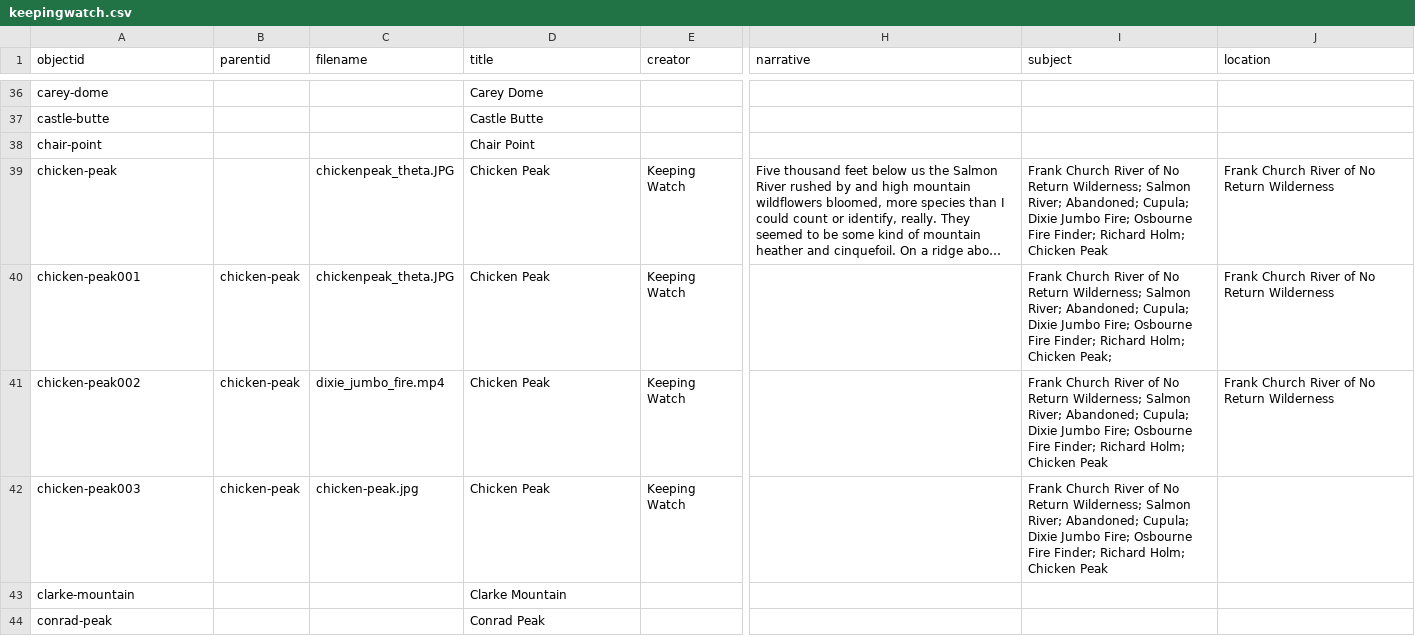
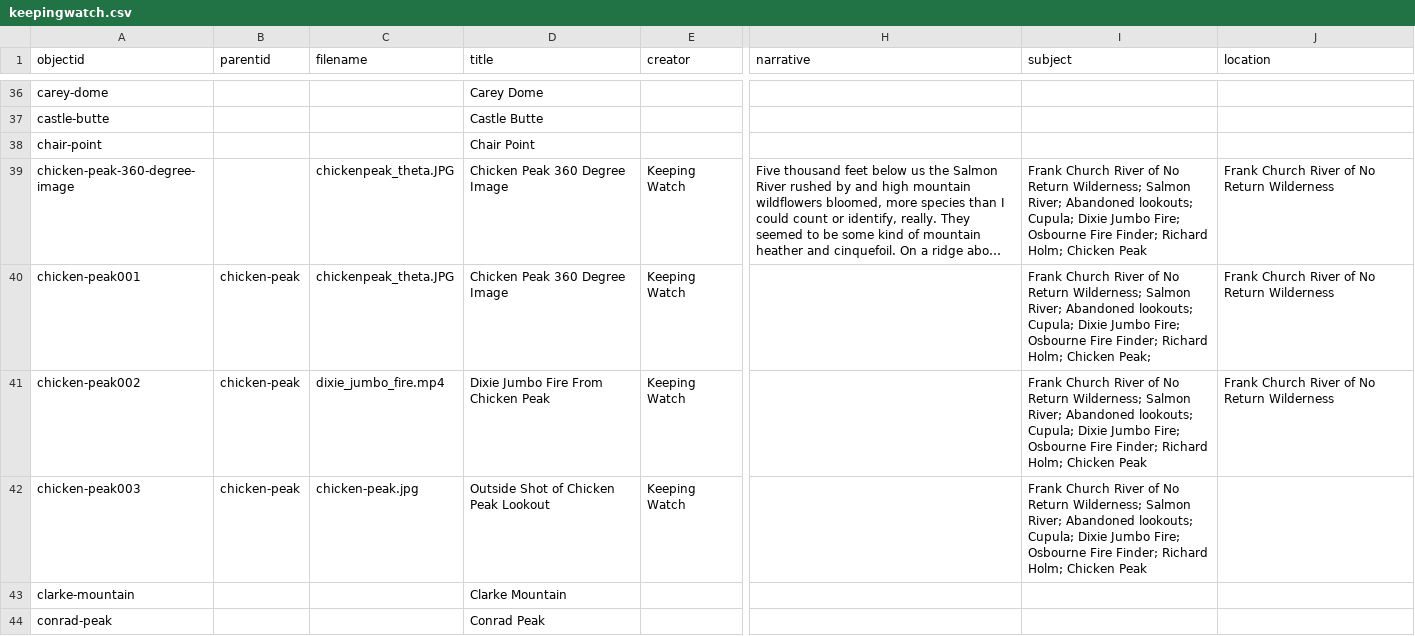
Before and after one commit to thecdil/keepingwatch, a CSV file: _data/keepingwatch.csv, drawn as a sheet; only a part is shown, gaps mark what is left out; long unchanged cells end in …; the diff covers the shown part only; the diff names each change by its address in the sheet, - before the commit and + after, or states it on an @@ line.

Commit message:
Updated Metadata

```diff
--- a/_data/keepingwatch.csv
+++ b/_data/keepingwatch.csv
-A39 (objectid): chicken-peak
+A39 (objectid): chicken-peak-360-degree-image
-D39:D40 (title): Chicken Peak
+D39:D40 (title): Chicken Peak 360 Degree Image
-I39 (subject): …Salmon River; Abandoned; Cupula; Dixie…
+I39 (subject): …Salmon River; Abandoned lookouts; Cupula; Dixie…
-I40 (subject): …Salmon River; Abandoned; Cupula; Dixie…
+I40 (subject): …Salmon River; Abandoned lookouts; Cupula; Dixie…
-D41 (title): Chicken Peak
+D41 (title): Dixie Jumbo Fire From Chicken Peak
-I41:I42 (subject): …Salmon River; Abandoned; Cupula; Dixie…
+I41:I42 (subject): …Salmon River; Abandoned lookouts; Cupula; Dixie…
-D42 (title): Chicken Peak
+D42 (title): Outside Shot of Chicken Peak Lookout
```
Also changed, not shown: 60 edited cells elsewhere in this file.
